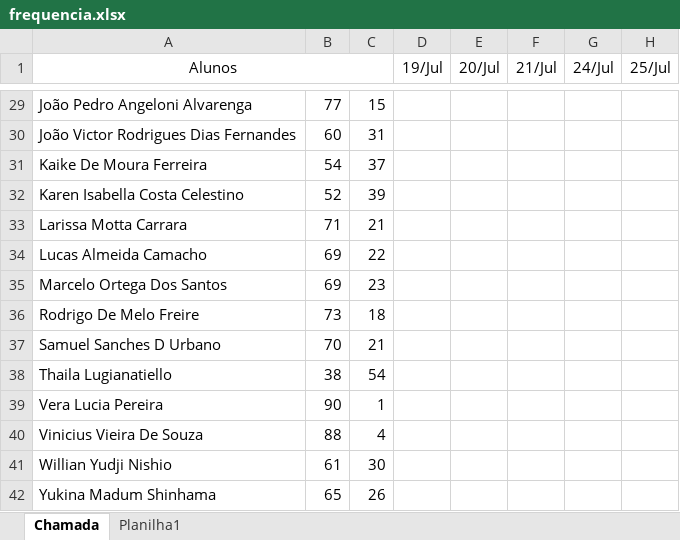
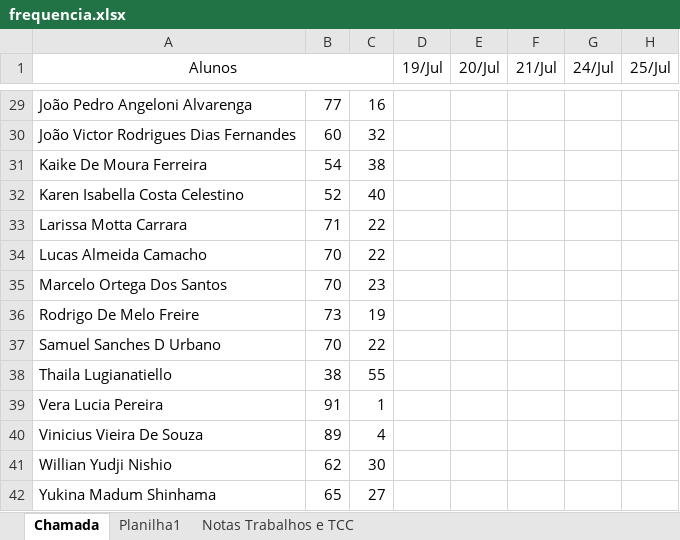
Before and after one commit to wellifabio/senai2023, an Excel workbook: 3des/frequencia.xlsx, sheet Chamada, drawn as a sheet; only a part is shown, gaps mark what is left out; values as stored, in another font and other column widths than the file's, no borders; conditional formats not drawn; the diff covers the shown part only; the diff names each change by its address in the sheet, - before the commit and + after, or states it on an @@ line.

```diff
--- a/3des/frequencia.xlsx (sheet Chamada)
+++ b/3des/frequencia.xlsx (sheet Chamada)
+sheet tab: Notas Trabalhos e TCC
-C29: 15
+C29: 16
-C30: 31
+C30: 32
-C31: 37
+C31: 38
-C32: 39
+C32: 40
-C33: 21
+C33: 22
-B34:B35: 69
+B34:B35: 70
-C36: 18
+C36: 19
-C37: 21
+C37: 22
-C38: 54
+C38: 55
-B39: 90
+B39: 91
-B40: 88
+B40: 89
-B41: 61
+B41: 62
-C42: 26
+C42: 27
```
Also changed, not shown: 33 edited cells and cell formats elsewhere in this sheet.
